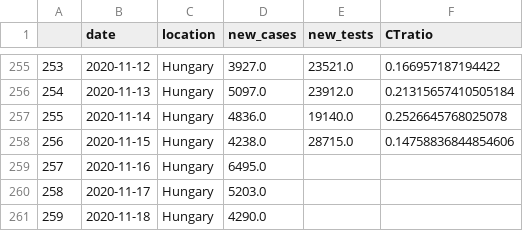
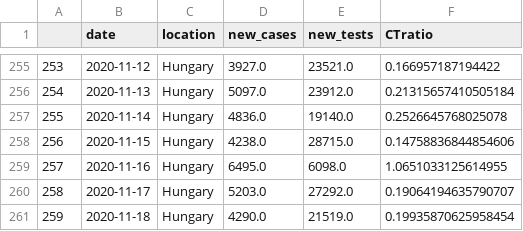
Before and after one commit to sandorbihary/AgnesRiport, a CSV file: outspark.csv, drawn as a sheet; only a part is shown, gaps mark what is left out.

```diff
--- a/outspark.csv
+++ b/outspark.csv
@@ -258,4 +258,4 @@
 256,2020-11-15,Hungary,4238.0,28715.0,0.14758836844854606
-257,2020-11-16,Hungary,6495.0,,
-258,2020-11-17,Hungary,5203.0,,
-259,2020-11-18,Hungary,4290.0,,
+257,2020-11-16,Hungary,6495.0,6098.0,1.0651033125614955
+258,2020-11-17,Hungary,5203.0,27292.0,0.19064194635790707
+259,2020-11-18,Hungary,4290.0,21519.0,0.19935870625958454
```
Also changed, not shown: 5 other files.
